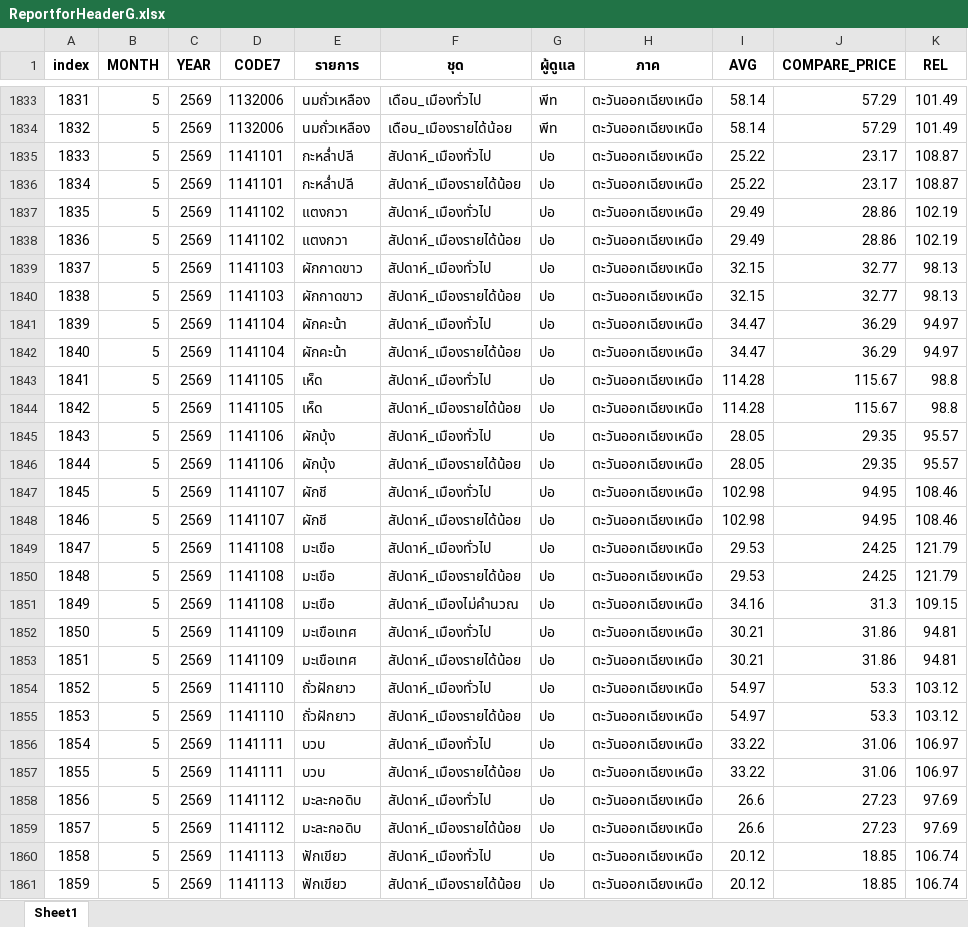
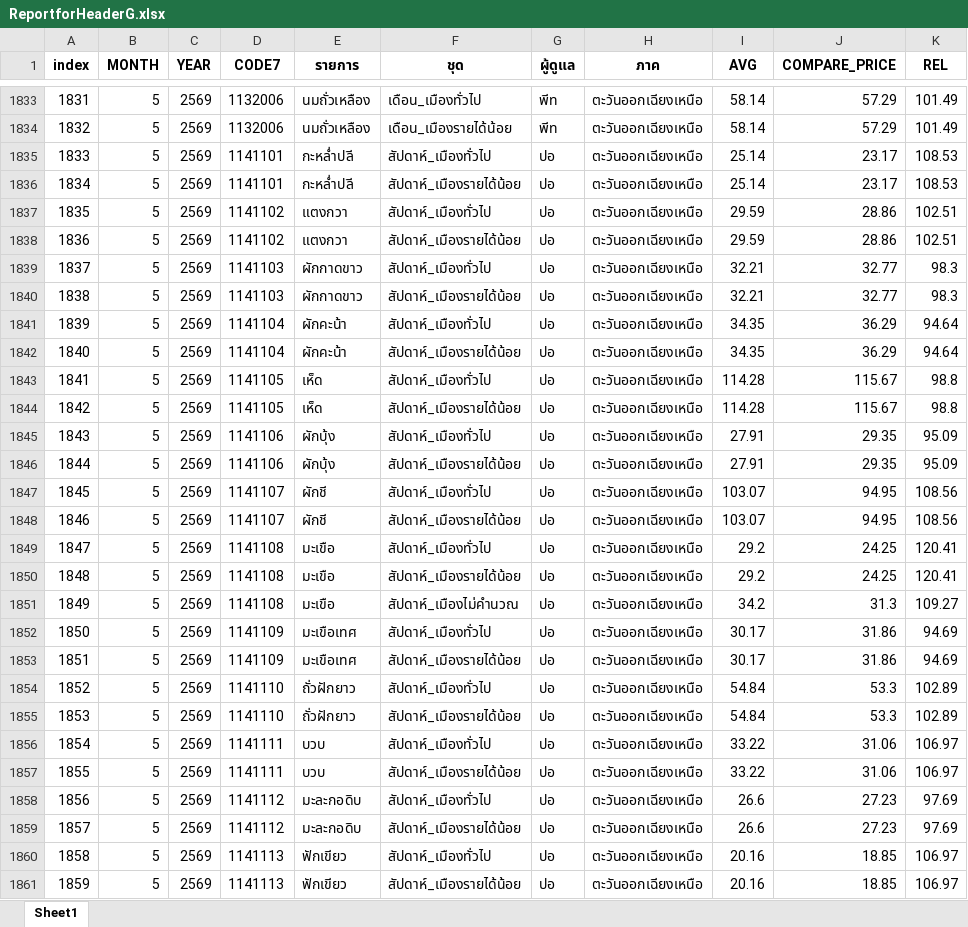
Before and after one commit to cpimocth/WorkWebAdmin, an Excel workbook: ReportforHeaderG/ReportforHeaderG.xlsx, sheet Sheet1, drawn as a sheet; only a part is shown, gaps mark what is left out; values as stored, in another font and other column widths than the file's, no borders; the diff covers the shown part only; the diff names each change by its address in the sheet, - before the commit and + after, or states it on an @@ line.

```diff
--- a/ReportforHeaderG/ReportforHeaderG.xlsx (sheet Sheet1)
+++ b/ReportforHeaderG/ReportforHeaderG.xlsx (sheet Sheet1)
-I1835:I1836 (AVG): 25.22
+I1835:I1836 (AVG): 25.14
-K1835:K1836 (REL): 108.87
+K1835:K1836 (REL): 108.53
-I1837:I1838 (AVG): 29.49
+I1837:I1838 (AVG): 29.59
-K1837:K1838 (REL): 102.19
+K1837:K1838 (REL): 102.51
-I1839:I1840 (AVG): 32.15
+I1839:I1840 (AVG): 32.21
-K1839:K1840 (REL): 98.13
+K1839:K1840 (REL): 98.3
-I1841:I1842 (AVG): 34.47
+I1841:I1842 (AVG): 34.35
-K1841:K1842 (REL): 94.97
+K1841:K1842 (REL): 94.64
-I1845:I1846 (AVG): 28.05
+I1845:I1846 (AVG): 27.91
-K1845:K1846 (REL): 95.57
+K1845:K1846 (REL): 95.09
-I1847:I1848 (AVG): 102.98
+I1847:I1848 (AVG): 103.07
-K1847:K1848 (REL): 108.46
+K1847:K1848 (REL): 108.56
-I1849:I1850 (AVG): 29.53
+I1849:I1850 (AVG): 29.2
-K1849:K1850 (REL): 121.79
+K1849:K1850 (REL): 120.41
-I1851 (AVG): 34.16
+I1851 (AVG): 34.2
-K1851 (REL): 109.15
+K1851 (REL): 109.27
-I1852:I1853 (AVG): 30.21
+I1852:I1853 (AVG): 30.17
-K1852:K1853 (REL): 94.81
+K1852:K1853 (REL): 94.69
-I1854:I1855 (AVG): 54.97
+I1854:I1855 (AVG): 54.84
-K1854:K1855 (REL): 103.12
+K1854:K1855 (REL): 102.89
-I1860:I1861 (AVG): 20.12
+I1860:I1861 (AVG): 20.16
-K1860:K1861 (REL): 106.74
+K1860:K1861 (REL): 106.97
```
Also changed, not shown: 695 edited cells elsewhere in this sheet.
